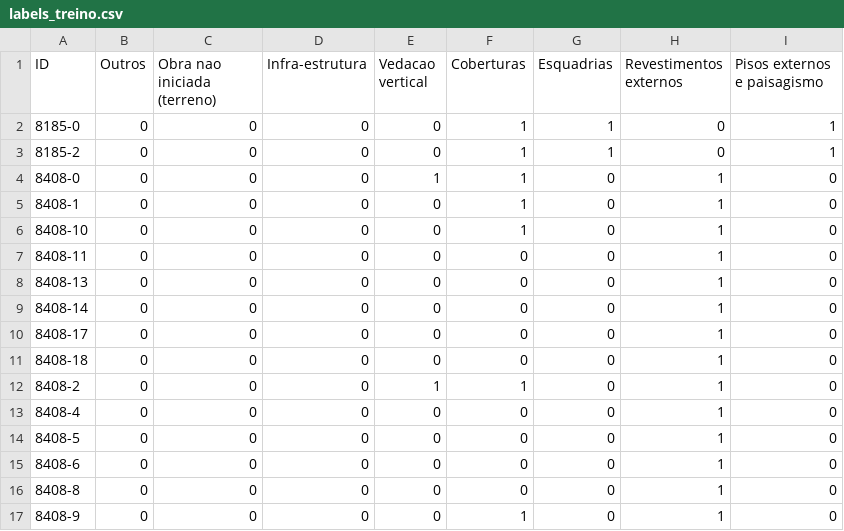
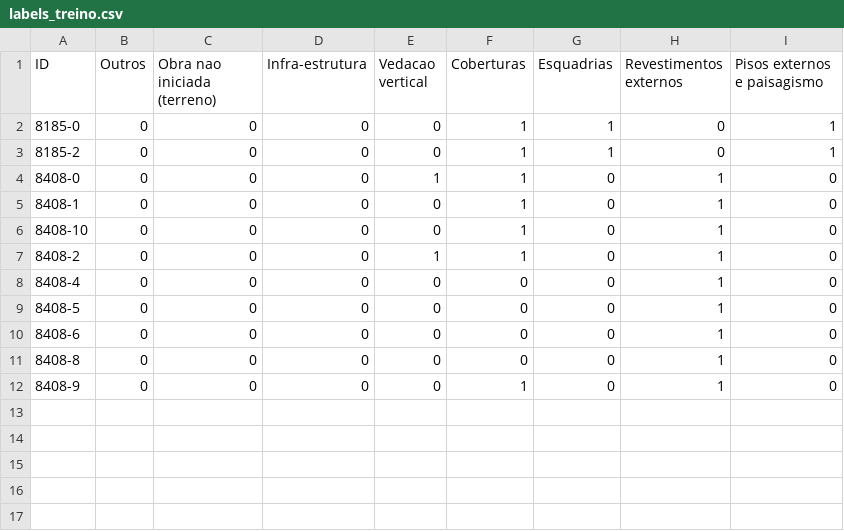
Before and after one commit to MPMG-DCC-UFMG/F05, a CSV file: EXAMPLE_DATASET/labels_treino.csv, drawn as a sheet; the diff names each change by its address in the sheet, - before the commit and + after, or states it on an @@ line.

Commit message:
Add files via upload

```diff
--- a/EXAMPLE_DATASET/labels_treino.csv
+++ b/EXAMPLE_DATASET/labels_treino.csv
-row 7: 8408-11 | 0 | 0 | 0 | 0 | 0 | 0 | 1 | 0
-row 8: 8408-13 | 0 | 0 | 0 | 0 | 0 | 0 | 1 | 0
-row 9: 8408-14 | 0 | 0 | 0 | 0 | 0 | 0 | 1 | 0
-row 10: 8408-17 | 0 | 0 | 0 | 0 | 0 | 0 | 1 | 0
-row 11: 8408-18 | 0 | 0 | 0 | 0 | 0 | 0 | 1 | 0
```
